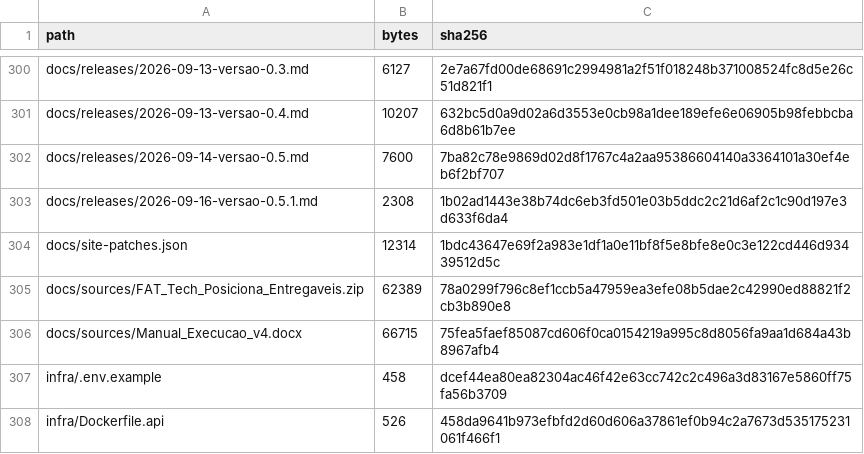
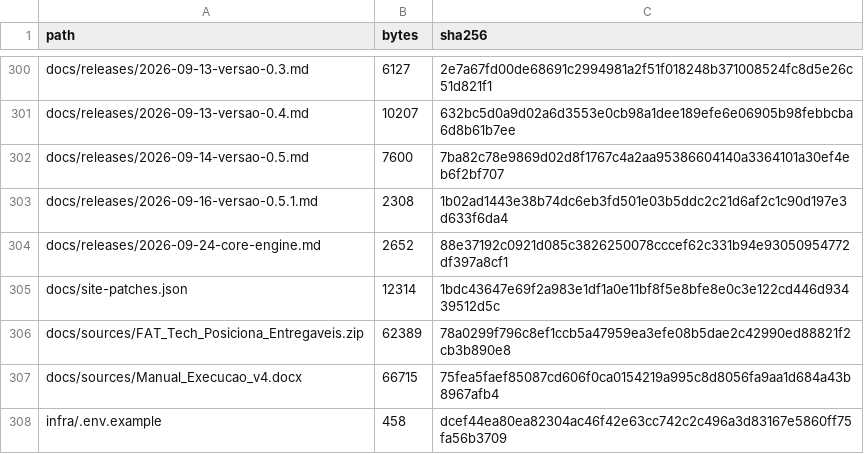
Before and after one commit to ShunWalChin/FATTechCRMPro, a CSV file: docs/FILE_INVENTORY.csv, drawn as a sheet; only a part is shown, gaps mark what is left out; the shorter side is filled out with more unchanged rows.

Commit message:
Document verified Oracle deployment of Core-Engine release

```diff
--- a/docs/FILE_INVENTORY.csv
+++ b/docs/FILE_INVENTORY.csv
@@ -303,2 +303,3 @@ docs/releases/2026-09-14-versao-0.5.md,7600,7ba82c78e9869d02d8f1767c4a2aa9538660
 docs/releases/2026-09-16-versao-0.5.1.md,2308,1b02ad1443e38b74dc6eb3fd501e03b5ddc2c21d6af2c1c90d197e3d633f6da4
+docs/releases/2026-09-24-core-engine.md,2652,88e37192c0921d085c3826250078cccef62c331b94e93050954772df397a8cf1
 docs/site-patches.json,12314,1bdc43647e69f2a983e1df1a0e11bf8f5e8bfe8e0c3e122cd446d93439512d5c
```
Also changed, not shown: 1 other file.
